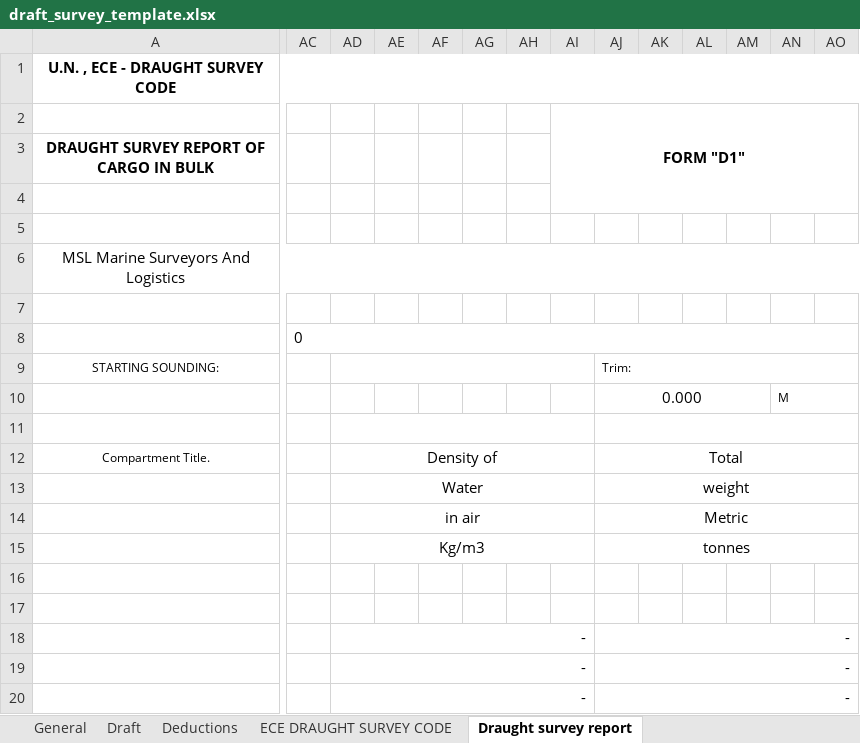
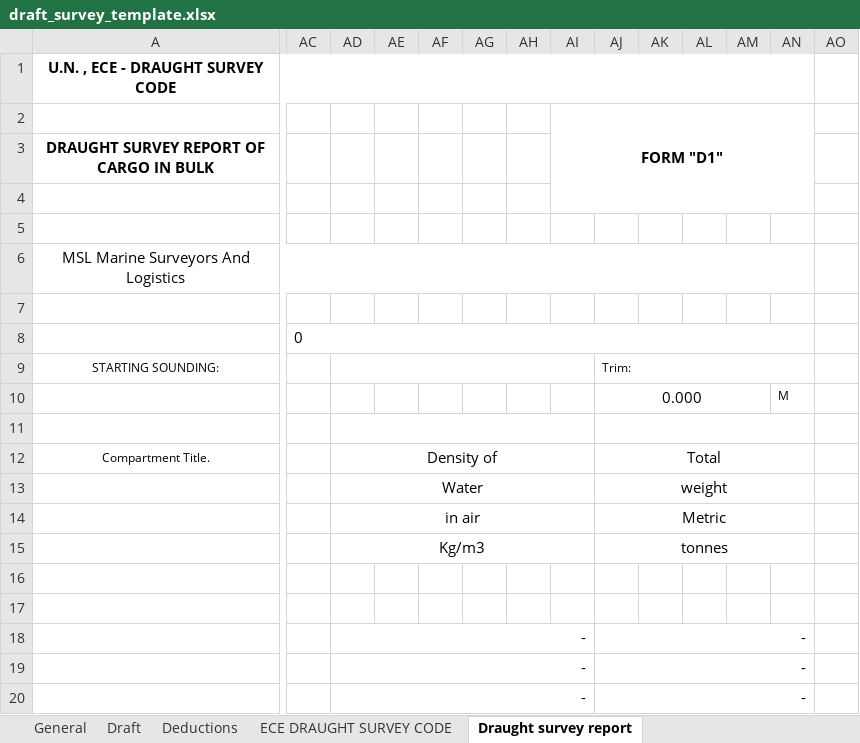
Before and after one commit to aaronavila9530-arch/erp-som, an Excel workbook: backend_api/templates/draft_survey_template.xlsx, sheet Draught survey report, drawn as a sheet; only a part is shown, gaps mark what is left out; values as stored, in another font and other column widths than the file's, no borders; charts and pictures not drawn; the diff covers the shown part only; the diff names each change by its address in the sheet, - before the commit and + after, or states it on an @@ line.

```diff
--- a/backend_api/templates/draft_survey_template.xlsx (sheet Draught survey report)
+++ b/backend_api/templates/draft_survey_template.xlsx (sheet Draught survey report)
-A1:AO1 merged
+A1:AN1 merged
-AI2:AO4 merged
+AI2:AN4 merged
-A6:AO6 merged
+A6:AN6 merged
-AC8:AO8 merged
+AC8:AN8 merged
-AJ9:AO9 merged
+AJ9:AN9 merged
-AN10:AO10 merged
-AJ11:AO11 merged
+AJ11:AN11 merged
-AJ12:AO12 merged
+AJ12:AN12 merged
-AJ13:AO13 merged
+AJ13:AN13 merged
-AJ14:AO14 merged
+AJ14:AN14 merged
-AJ15:AO15 merged
+AJ15:AN15 merged
-AJ18:AO18 merged
+AJ18:AN18 merged
-AJ19:AO19 merged
+AJ19:AN19 merged
-AJ20:AO20 merged
+AJ20:AN20 merged
```
Also changed, not shown: 1 removed row and merged cells elsewhere in this sheet, sheet ECE DRAUGHT SURVEY CODE D2, sheet ECE DRAUGHT SURVEY CODE, formulas that keep their value, 1 other file.
